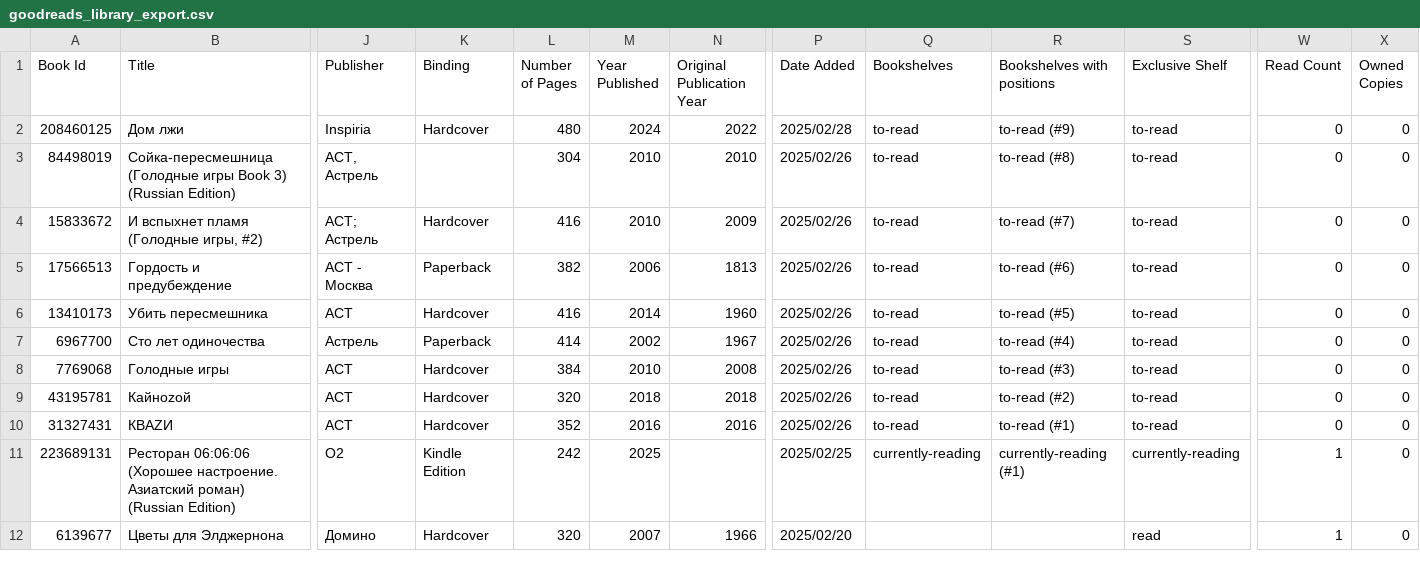
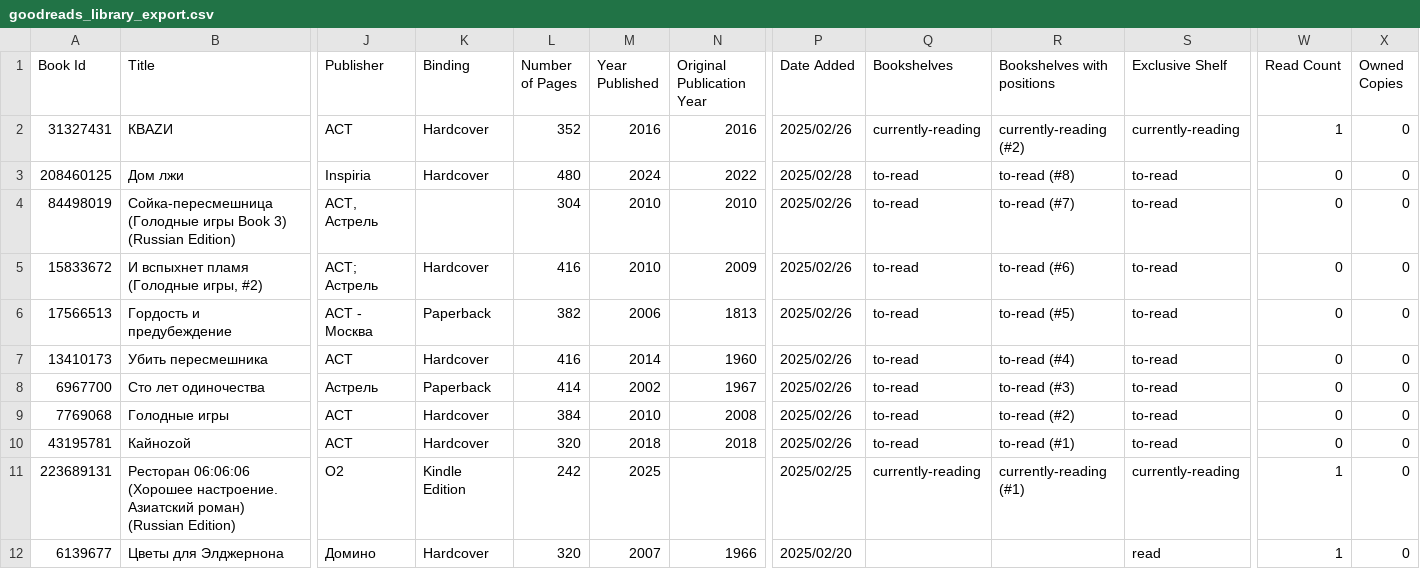
Before and after one commit to advokatb/advokatb-goodreads-reading-stats, a CSV file: goodreads_library_export.csv, drawn as a sheet; only a part is shown, gaps mark what is left out; removed rows and columns are numbered as before the commit, all else as after; rows hold the shown columns only; the diff names each change by its address in the sheet, - before the commit and + after, or states it on an @@ line.

Commit message:
CSV Update

```diff
--- a/goodreads_library_export.csv
+++ b/goodreads_library_export.csv
+row 2: 31327431 | КВАZИ | АСТ | Hardcover | 352 | 2016 | 2016 | 2025/02/26 | currently-reading | currently-reading (#2) | currently-reading | 1 | 0
-R3 (Bookshelves with positions): to-read (#9)
+R3 (Bookshelves with positions): to-read (#8)
-R4 (Bookshelves with positions): to-read (#8)
+R4 (Bookshelves with positions): to-read (#7)
-R5 (Bookshelves with positions): to-read (#7)
+R5 (Bookshelves with positions): to-read (#6)
-R6 (Bookshelves with positions): to-read (#6)
+R6 (Bookshelves with positions): to-read (#5)
-R7 (Bookshelves with positions): to-read (#5)
+R7 (Bookshelves with positions): to-read (#4)
-R8 (Bookshelves with positions): to-read (#4)
+R8 (Bookshelves with positions): to-read (#3)
-R9 (Bookshelves with positions): to-read (#3)
+R9 (Bookshelves with positions): to-read (#2)
-R10 (Bookshelves with positions): to-read (#2)
+R10 (Bookshelves with positions): to-read (#1)
-row 10: 31327431 | КВАZИ | АСТ | Hardcover | 352 | 2016 | 2016 | 2025/02/26 | to-read | to-read (#1) | to-read | 0 | 0
```
